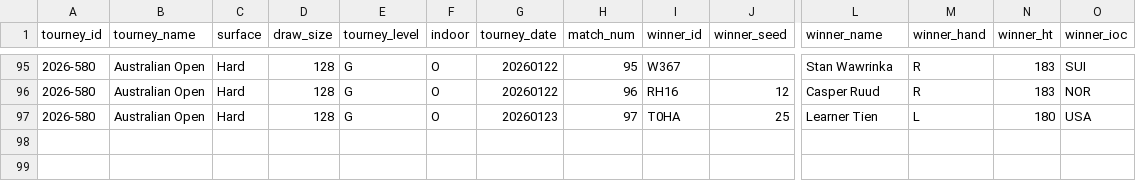
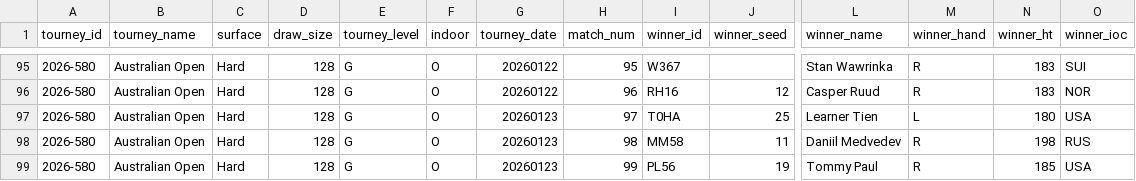
Before and after one commit to Tennismylife/TML-Website, a CSV file: data/ongoing_tourneys.csv, drawn as a sheet; only a part is shown, gaps mark what is left out; rows hold the shown columns only; the diff names each change by its address in the sheet, - before the commit and + after, or states it on an @@ line.

Commit message:
Update ongoing_tourneys.csv

```diff
--- a/data/ongoing_tourneys.csv
+++ b/data/ongoing_tourneys.csv
+row 98: 2026-580 | Australian Open | Hard | 128 | G | O | 20260123 | 98 | MM58 | 11 | Daniil Medvedev | R | 198 | RUS
+row 99: 2026-580 | Australian Open | Hard | 128 | G | O | 20260123 | 99 | PL56 | 19 | Tommy Paul | R | 185 | USA
```
